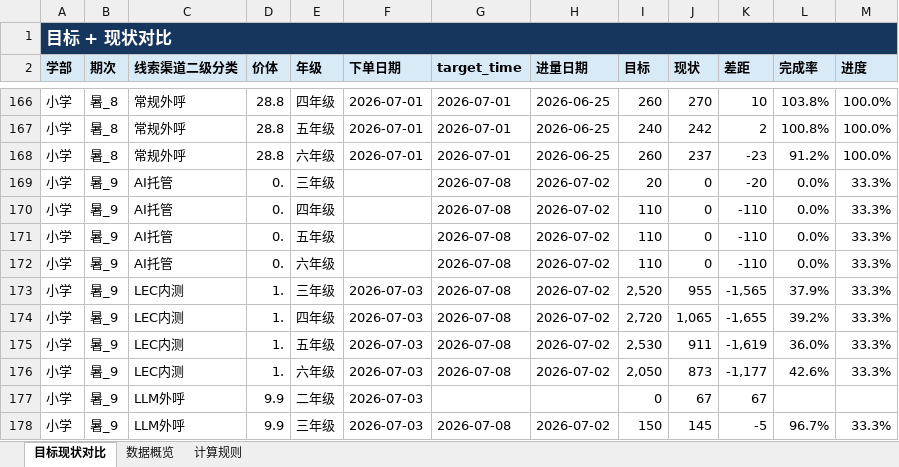
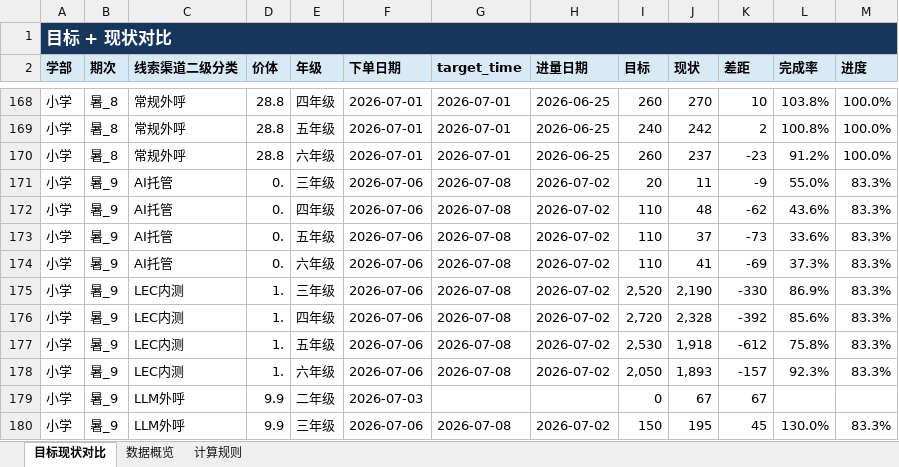
Before and after one commit to yxqhuqin222-star/rizhuizong, an Excel workbook: outputs/tongji_summary/tongji_summary_current.xlsx, sheet 目标现状对比, drawn as a sheet; only a part is shown, gaps mark what is left out; values as stored, in another font and other column widths than the file's, no borders; addresses are those after the commit; the diff covers the shown part only; the diff names each change by its address in the sheet, - before the commit and + after, or states it on an @@ line.

Commit message:
Publish current data and status rule

```diff
--- a/outputs/tongji_summary/tongji_summary_current.xlsx (sheet 目标现状对比)
+++ b/outputs/tongji_summary/tongji_summary_current.xlsx (sheet 目标现状对比)
-F171:F174 (下单日期): (empty)
+F171:F174 (下单日期): 2026-07-06
-J171 (现状): 0
+J171 (现状): 11
-K171 (差距): -20
+K171 (差距): -9
-L171 (完成率): 0.0%
+L171 (完成率): 55.0%
-M171:M178 (进度): 33.3%
+M171:M178 (进度): 83.3%
-J172 (现状): 0
+J172 (现状): 48
-K172 (差距): -110
+K172 (差距): -62
-L172 (完成率): 0.0%
+L172 (完成率): 43.6%
-J173 (现状): 0
+J173 (现状): 37
-K173 (差距): -110
+K173 (差距): -73
-L173 (完成率): 0.0%
+L173 (完成率): 33.6%
-J174 (现状): 0
+J174 (现状): 41
-K174 (差距): -110
+K174 (差距): -69
-L174 (完成率): 0.0%
+L174 (完成率): 37.3%
-F175:F178 (下单日期): 2026-07-03
+F175:F178 (下单日期): 2026-07-06
-J175 (现状): 955
+J175 (现状): 2,190
-K175 (差距): -1,565
+K175 (差距): -330
-L175 (完成率): 37.9%
+L175 (完成率): 86.9%
-J176 (现状): 1,065
+J176 (现状): 2,328
-K176 (差距): -1,655
+K176 (差距): -392
-L176 (完成率): 39.2%
+L176 (完成率): 85.6%
-J177 (现状): 911
+J177 (现状): 1,918
-K177 (差距): -1,619
+K177 (差距): -612
-L177 (完成率): 36.0%
+L177 (完成率): 75.8%
-J178 (现状): 873
+J178 (现状): 1,893
-K178 (差距): -1,177
+K178 (差距): -157
-L178 (完成率): 42.6%
+L178 (完成率): 92.3%
-F180 (下单日期): 2026-07-03
+F180 (下单日期): 2026-07-06
-J180 (现状): 145
+J180 (现状): 195
-K180 (差距): -5
+K180 (差距): 45
-L180 (完成率): 96.7%
+L180 (完成率): 130.0%
-M180 (进度): 33.3%
+M180 (进度): 83.3%
```
Also changed, not shown: 3 added rows, 1 removed row and 286 edited cells elsewhere in this sheet, sheet 数据概览, 26 other files.
